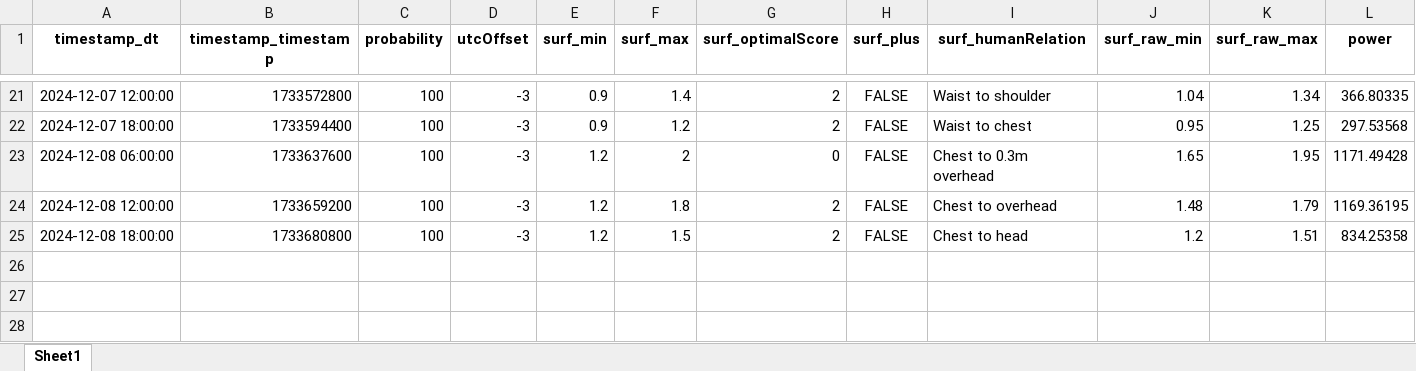
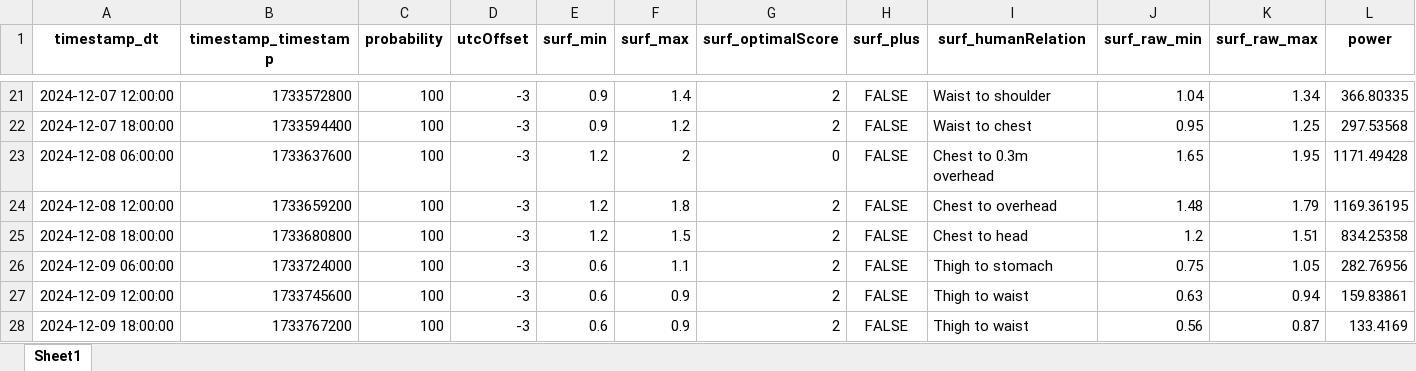
Before and after one commit to Dantelarroy/surf-prediction-project, an Excel workbook: data/pg_pysurfline.xlsx, sheet Sheet1, drawn as a sheet; only a part is shown, gaps mark what is left out; values as stored, in another font and other column widths than the file's, no borders; rows hold the shown columns only; the diff names each change by its address in the sheet, - before the commit and + after, or states it on an @@ line.

```diff
--- a/data/pg_pysurfline.xlsx (sheet Sheet1)
+++ b/data/pg_pysurfline.xlsx (sheet Sheet1)
+row 26: 2024-12-09 06:00:00 | 1733724000 | 100 | -3 | 0.6 | 1.1 | 2 | FALSE | Thigh to stomach | 0.75 | 1.05 | 282.76956
+row 27: 2024-12-09 12:00:00 | 1733745600 | 100 | -3 | 0.6 | 0.9 | 2 | FALSE | Thigh to waist | 0.63 | 0.94 | 159.83861
+row 28: 2024-12-09 18:00:00 | 1733767200 | 100 | -3 | 0.6 | 0.9 | 2 | FALSE | Thigh to waist | 0.56 | 0.87 | 133.4169
```
Also changed, not shown: data/bio_pysurfline.xlsx, data/bio_scrap_surfline.xlsx, 10 other files.
